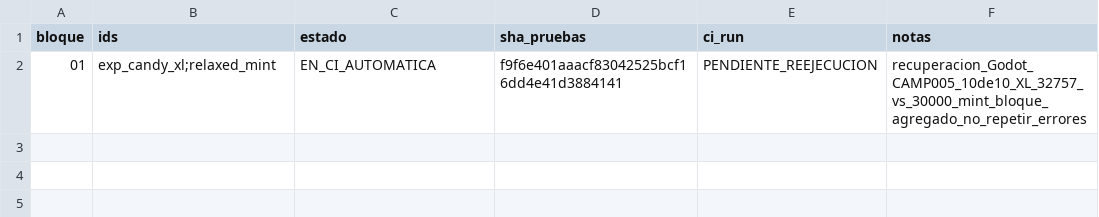
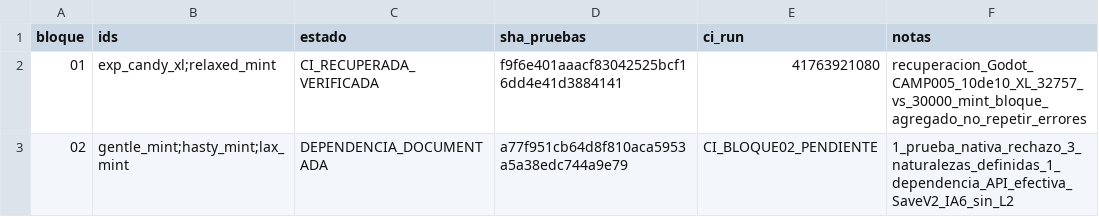
Before and after one commit to danielmariabardillo1412-creator/pokemon-calvo-, a CSV file: docs/coordination/items_parallel_v1/reports/W02/CAMP_006_PROGRESO.csv, drawn as a sheet.

Commit message:
docs(W02): acreditar CI CAMP005 recuperada y registrar bloqueo técnico bloque02 mints

```diff
--- a/docs/coordination/items_parallel_v1/reports/W02/CAMP_006_PROGRESO.csv
+++ b/docs/coordination/items_parallel_v1/reports/W02/CAMP_006_PROGRESO.csv
@@ -1,2 +1,3 @@
 bloque,ids,estado,sha_pruebas,ci_run,notas
-01,exp_candy_xl;relaxed_mint,EN_CI_AUTOMATICA,f9f6e401aaacf83042525bcf16dd4e41d3884141,PENDIENTE_REEJECUCION,recuperacion_Godot_CAMP005_10de10_XL_32757_vs_30000_mint_bloque_agregado_no_repetir_errores
+01,exp_candy_xl;relaxed_mint,CI_RECUPERADA_VERIFICADA,f9f6e401aaacf83042525bcf16dd4e41d3884141,41763921080,recuperacion_Godot_CAMP005_10de10_XL_32757_vs_30000_mint_bloque_agregado_no_repetir_errores
+02,gentle_mint;hasty_mint;lax_mint,DEPENDENCIA_DOCUMENTADA,a77f951cb64d8f810aca5953a5a38edc744a9e79,CI_BLOQUE02_PENDIENTE,1_prueba_nativa_rechazo_3_naturalezas_definidas_1_dependencia_API_efectiva_SaveV2_IA6_sin_L2
```
